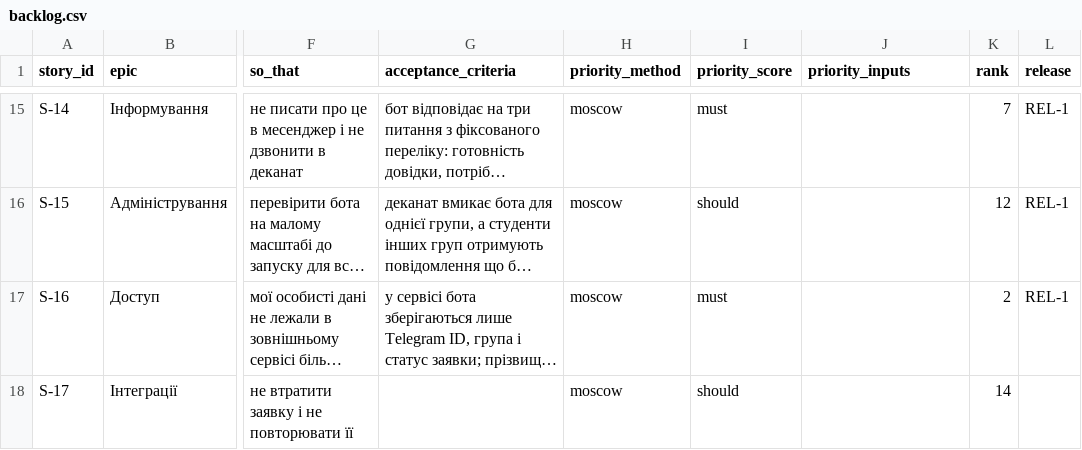
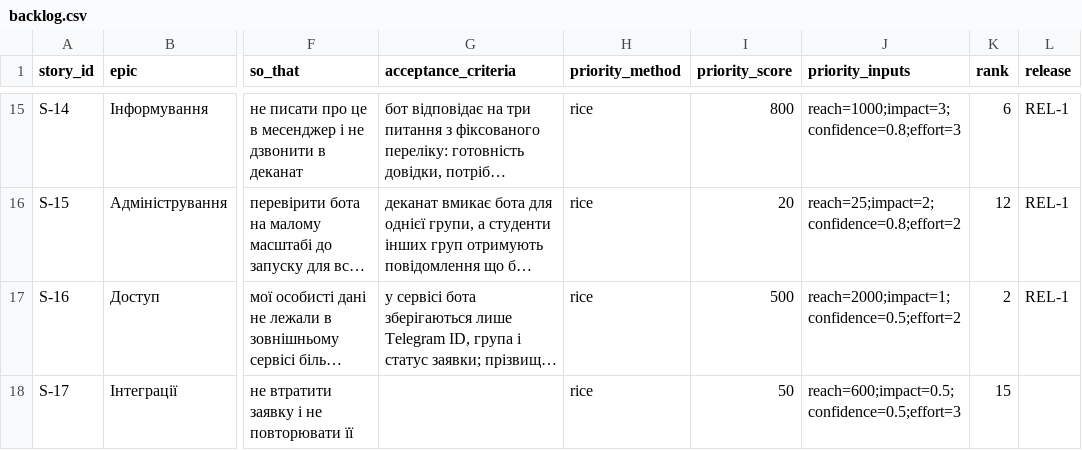
Before and after one commit to oleninbr/pm-2026-kn42-olenin, a CSV file: lr06_backlog/backlog.csv, drawn as a sheet; only a part is shown, gaps mark what is left out; long unchanged cells end in …; the diff covers the shown part only; the diff names each change by its address in the sheet, - before the commit and + after, or states it on an @@ line.

Commit message:
Правки за перевіркою пакета 1: причина патерну 2, бюджетна перевірка, RICE у беклозі, стиснутий статут

```diff
--- a/lr06_backlog/backlog.csv
+++ b/lr06_backlog/backlog.csv
-H15:H18 (priority_method): moscow
+H15:H18 (priority_method): rice
-I15 (priority_score): must
+I15 (priority_score): 800
-J15 (priority_inputs): (empty)
+J15 (priority_inputs): reach=1000;impact=3;confidence=0.8;effort=3
-K15 (rank): 7
+K15 (rank): 6
-I16 (priority_score): should
+I16 (priority_score): 20
-J16 (priority_inputs): (empty)
+J16 (priority_inputs): reach=25;impact=2;confidence=0.8;effort=2
-I17 (priority_score): must
+I17 (priority_score): 500
-J17 (priority_inputs): (empty)
+J17 (priority_inputs): reach=2000;impact=1;confidence=0.5;effort=2
-I18 (priority_score): should
+I18 (priority_score): 50
-J18 (priority_inputs): (empty)
+J18 (priority_inputs): reach=600;impact=0.5;confidence=0.5;effort=3
-K18 (rank): 14
+K18 (rank): 15
```
Also changed, not shown: 42 edited cells elsewhere in this file, 4 other files.
